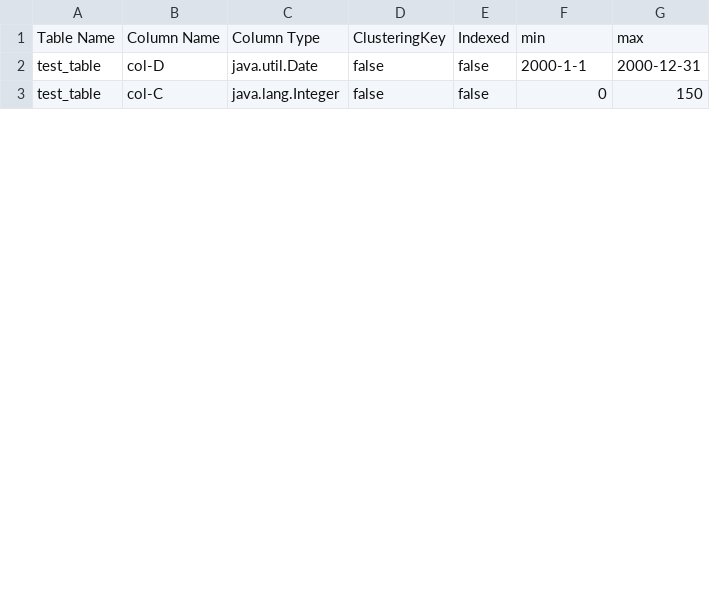
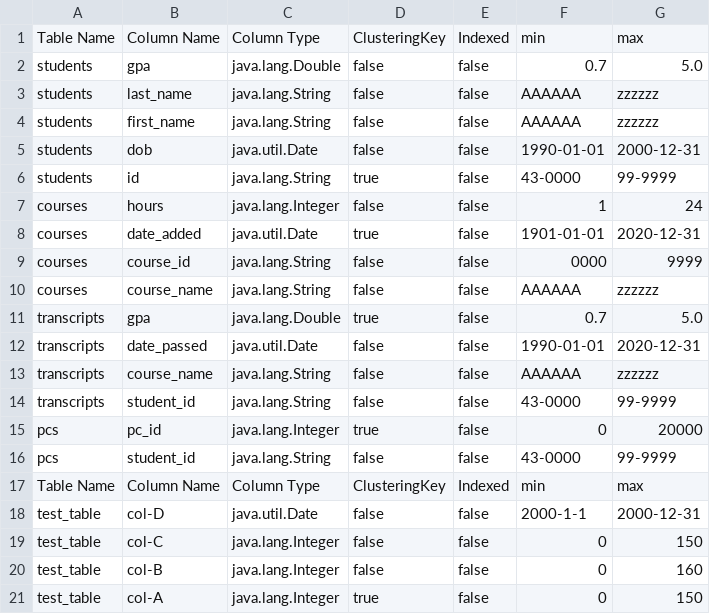
Before and after one commit to IsmailElShinnawy/DBEngine, a CSV file: src/main/resources/metadata.csv, drawn as a sheet; only a part is shown; the diff covers the shown part only; the diff names each change by its address in the sheet, - before the commit and + after, or states it on an @@ line.

Commit message:
removed data dir content

```diff
--- a/src/main/resources/metadata.csv
+++ b/src/main/resources/metadata.csv
+row 2: students | gpa | java.lang.Double | false | false | 0.7 | 5.0
+row 3: students | last_name | java.lang.String | false | false | AAAAAA | zzzzzz
+row 4: students | first_name | java.lang.String | false | false | AAAAAA | zzzzzz
+row 5: students | dob | java.util.Date | false | false | 1990-01-01 | 2000-12-31
+row 6: students | id | java.lang.String | true | false | 43-0000 | 99-9999
+row 7: courses | hours | java.lang.Integer | false | false | 1 | 24
+row 8: courses | date_added | java.util.Date | true | false | 1901-01-01 | 2020-12-31
+row 9: courses | course_id | java.lang.String | false | false | 0000 | 9999
+row 10: courses | course_name | java.lang.String | false | false | AAAAAA | zzzzzz
+row 11: transcripts | gpa | java.lang.Double | true | false | 0.7 | 5.0
+row 12: transcripts | date_passed | java.util.Date | false | false | 1990-01-01 | 2020-12-31
+row 13: transcripts | course_name | java.lang.String | false | false | AAAAAA | zzzzzz
+row 14: transcripts | student_id | java.lang.String | false | false | 43-0000 | 99-9999
+row 15: pcs | pc_id | java.lang.Integer | true | false | 0 | 20000
+row 16: pcs | student_id | java.lang.String | false | false | 43-0000 | 99-9999
+row 17: Table Name | Column Name | Column Type | ClusteringKey | Indexed | min | max
+row 20: test_table | col-B | java.lang.Integer | false | false | 0 | 160
+row 21: test_table | col-A | java.lang.Integer | true | false | 0 | 150
```
Also changed, not shown: 8 added rows and 1 edited cell elsewhere in this file, target/classes/metadata.csv, 16 other files.
